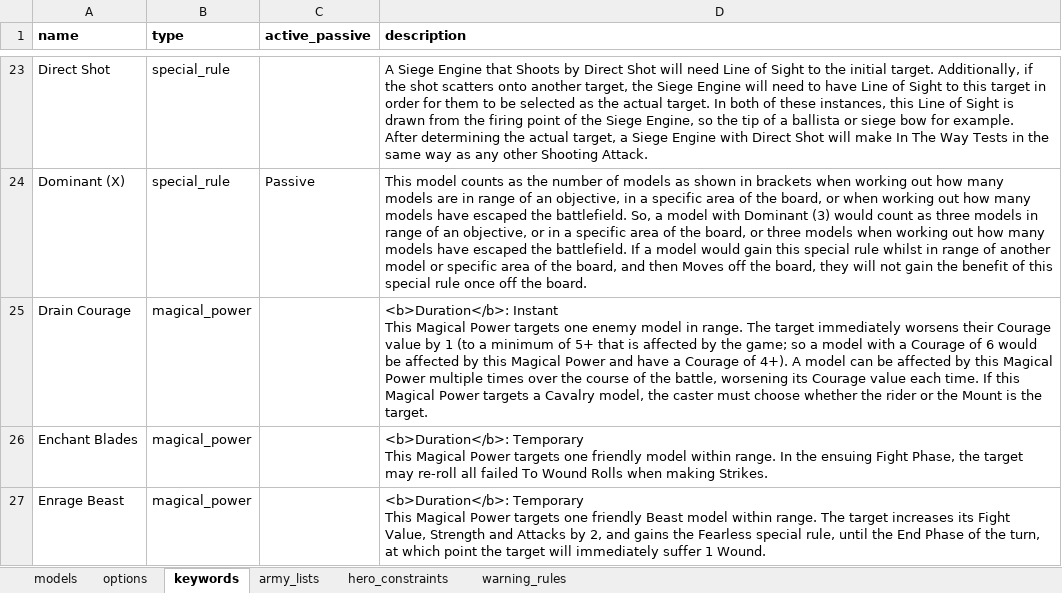
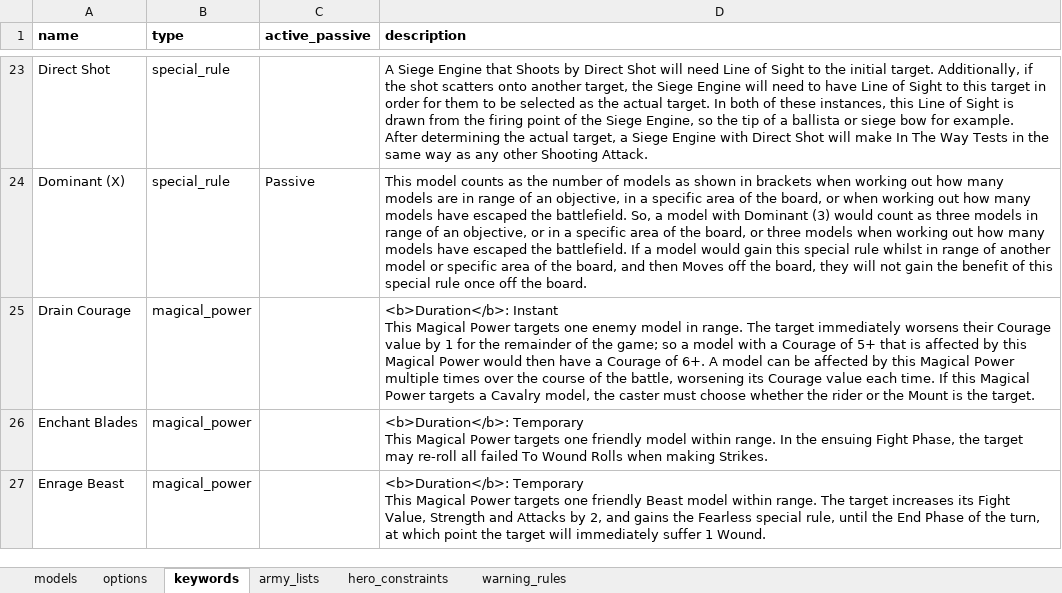
Before and after one commit to tholum/mesbg-list-builder-v2024, an Excel workbook: src/assets/data/mesbg_data.xlsx, sheet keywords, drawn as a sheet; only a part is shown, gaps mark what is left out; values as stored, in another font and other column widths than the file's, no borders; charts and pictures and conditional formats not drawn; the diff names each change by its address in the sheet, - before the commit and + after, or states it on an @@ line.

Commit message:
Data fixes and special rules fix on PDF

```diff
--- a/src/assets/data/mesbg_data.xlsx (sheet keywords)
+++ b/src/assets/data/mesbg_data.xlsx (sheet keywords)
-D25 (description): …by 1 (to a minimum of 5+ that is affected by the game; so a model with a Courage of 6 would be affected by this Magical Power and have a Courage of 4+). A model…
+D25 (description): …by 1 for the remainder of the game; so a model with a Courage of 5+ that is affected by this Magical Power would then have a Courage of 6+. A model…
```
Also changed, not shown: 4 other files.
